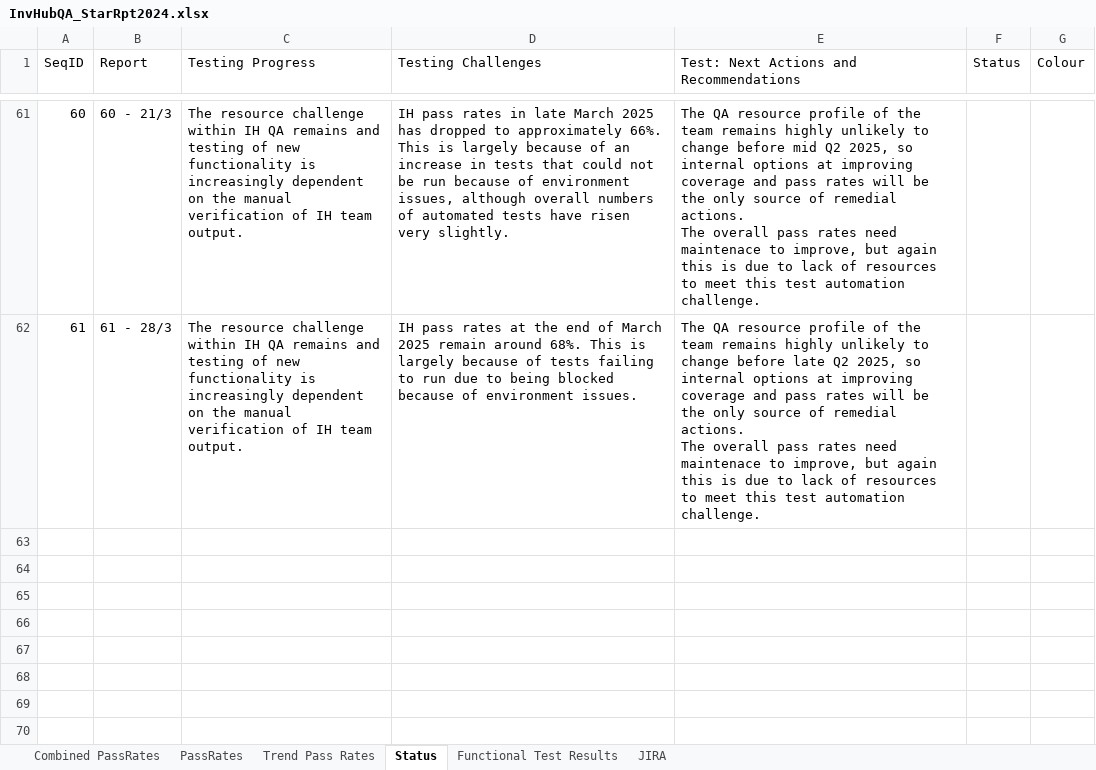
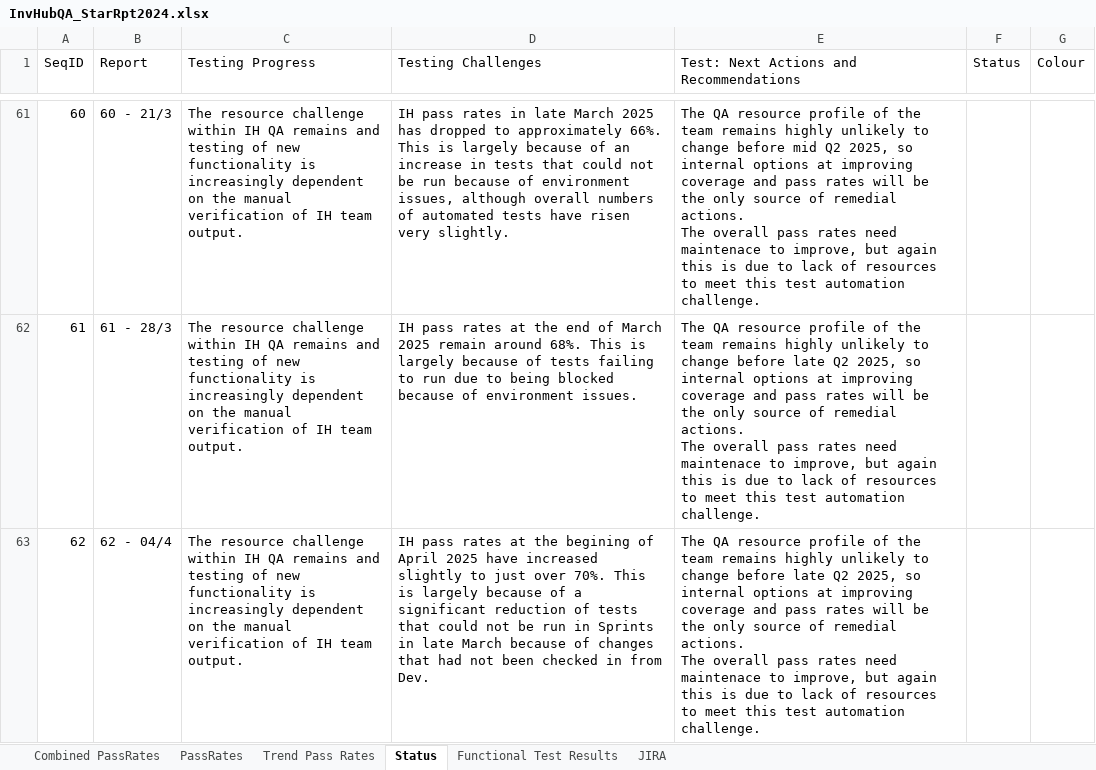
Before and after one commit to cfinnegan-nr/InvHub_Rpts_2025_Onwards, an Excel workbook: StatusRpts/InvHubQA_StarRpt2024.xlsx, sheet Status, drawn as a sheet; only a part is shown, gaps mark what is left out; values as stored, in another font and other column widths than the file's, no borders; ↵ is a line break in a cell; the diff names each change by its address in the sheet, - before the commit and + after, or states it on an @@ line.

Commit message:
Start of April 2025 Reports

```diff
--- a/StatusRpts/InvHubQA_StarRpt2024.xlsx (sheet Status)
+++ b/StatusRpts/InvHubQA_StarRpt2024.xlsx (sheet Status)
+row 63: 62 | 62 - 04/4 | The resource challenge within IH QA remains and testing of new functionality is increasingly dependent on the manual verification of IH team output. | IH pass rates at the begining of April 2025 have increased slightly to just over 70%. This is largely because of a significant reduction of tests that could not be run in Sprints in late March because of changes that had not been checked in from Dev. | The QA resource profile of the team remains highly unlikely to change before late Q2 2025, so internal options at improving coverage and pass rates will be the only source of remedial actions. ↵ The overall pass rates need maintenace to improve, but again this is due to lack of resources to meet this test automation challenge.
```
Also changed, not shown: sheet Combined PassRates, sheet PassRates, formulas that keep their value, charts or pictures, 4 other files.
